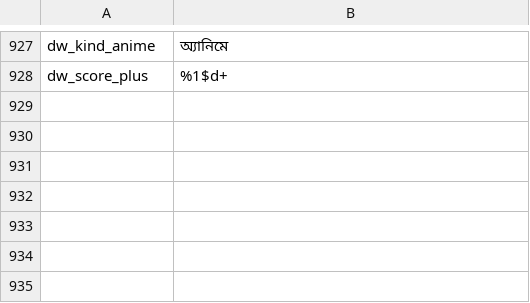
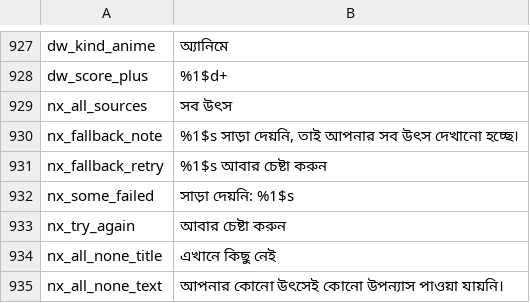
Before and after one commit to siamform/yumeiro, a TSV file: tools/l10n/translations/bn.tsv, drawn as a sheet; only a part is shown, gaps mark what is left out; the diff names each change by its address in the sheet, - before the commit and + after, or states it on an @@ line.

Commit message:
feat(B4,B5): exact reading spot for manga and novels; All sources novel feed
Cause:
- B5 novel reader kept only which paragraph was at the top (a long paragraph re-opened at its
  first line), rewrote the spot on open without the part inside the paragraph, saved 0.8 s after
  scrolling only (leaving sooner lost the spot) and never on leaving or backgrounding.
- B5 manga reader kept only the page index; a tall webtoon page re-opened at its top, page 0 was
  written before the saved page came back, and switching vertical/paged used a stale page.
- B4 Novel home showed one source at a time; a failing source left an error page; the feed chips
  never moved out of the way.

Fix:
- sources/reading/ReadingSpot: item + share into it in the existing 0..1 Float (old spots open as
  before). Novel: restore paragraph then offset, follow the spot, save 0.5 s after settling and on
  dispose / ON_STOP, keep the same line when the text size changes. Manga: Entry.lastOffset
  (old files read as 0), re-applied while page images load, no save before restore, mode switch
  keeps the current page.
- NovelSources.popularAll + NovelFeedMerge: All sources feed (default with 2+ sources), sources in
  turns, same title once, each cover names its source, failing sources named with Try again; a
  chosen source that fails or lists nothing switches to All with a note and "Try <source> again".
  Feed chips in HideOnScrollColumn. New strings en/ar/bn (nx_*).

Tests: GroupXReadingSpotTest, GroupXNovelFeedTest (unit); GroupXReadingDeviceTest a-c,
GroupXNovelHomeDeviceTest d-f (device).
Status: not tested (fail-before running on ab/groupx-before).

Co-authored-by: Perplexity <noreply@perplexity.ai>

```diff
--- a/tools/l10n/translations/bn.tsv
+++ b/tools/l10n/translations/bn.tsv
+row 929: nx_all_sources | সব উৎস
+row 930: nx_fallback_note | %1$s সাড়া দেয়নি, তাই আপনার সব উৎস দেখানো হচ্ছে।
+row 931: nx_fallback_retry | %1$s আবার চেষ্টা করুন
+row 932: nx_some_failed | সাড়া দেয়নি: %1$s
+row 933: nx_try_again | আবার চেষ্টা করুন
+row 934: nx_all_none_title | এখানে কিছু নেই
+row 935: nx_all_none_text | আপনার কোনো উৎসেই কোনো উপন্যাস পাওয়া যায়নি।
```
Also changed, not shown: tools/l10n/translations/ar.tsv, 13 other files.
